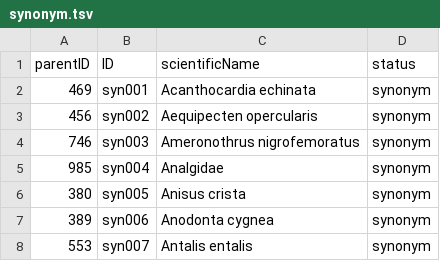
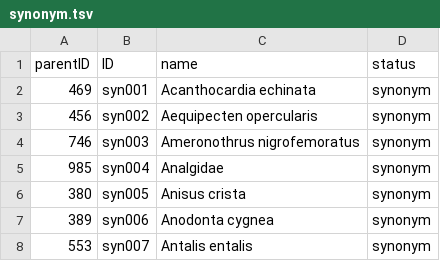
Before and after one commit to CatalogueOfLife/data-boneinfo, a TSV file: synonym.tsv, drawn as a sheet; only a part is shown.

Commit message:
Update synonym.tsv

```diff
--- a/synonym.tsv
+++ b/synonym.tsv
@@ -1,2 +1,2 @@
-parentID	ID	scientificName	status
+parentID	ID	name	status
 469	syn001	Acanthocardia echinata	synonym
```
